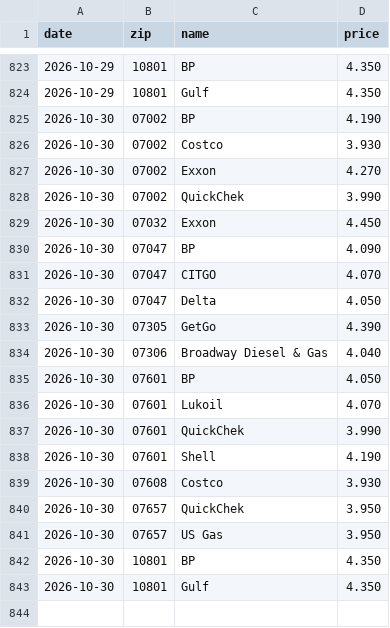
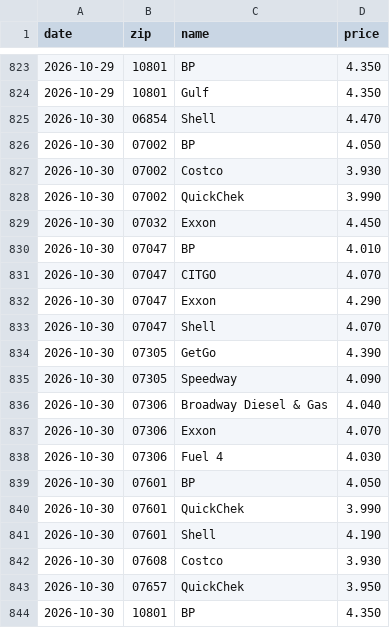
Before and after one commit to dreamerskymaster/costco_fuel_notifier, a CSV file: data/us_station_history.csv, drawn as a sheet; only a part is shown, gaps mark what is left out.

```diff
--- a/data/us_station_history.csv
+++ b/data/us_station_history.csv
@@ -824,14 +824,17 @@ date,zip,name,price
 2026-10-29,10801,Gulf,4.350
-2026-10-30,07002,BP,4.190
+2026-10-30,06854,Shell,4.470
+2026-10-30,07002,BP,4.050
 2026-10-30,07002,Costco,3.930
-2026-10-30,07002,Exxon,4.270
 2026-10-30,07002,QuickChek,3.990
 2026-10-30,07032,Exxon,4.450
-2026-10-30,07047,BP,4.090
+2026-10-30,07047,BP,4.010
 2026-10-30,07047,CITGO,4.070
-2026-10-30,07047,Delta,4.050
+2026-10-30,07047,Exxon,4.290
+2026-10-30,07047,Shell,4.070
 2026-10-30,07305,GetGo,4.390
+2026-10-30,07305,Speedway,4.090
 2026-10-30,07306,Broadway Diesel & Gas,4.040
+2026-10-30,07306,Exxon,4.070
+2026-10-30,07306,Fuel 4,4.030
 2026-10-30,07601,BP,4.050
-2026-10-30,07601,Lukoil,4.070
 2026-10-30,07601,QuickChek,3.990
@@ -840,4 +843,2 @@ date,zip,name,price
 2026-10-30,07657,QuickChek,3.950
-2026-10-30,07657,US Gas,3.950
 2026-10-30,10801,BP,4.350
-2026-10-30,10801,Gulf,4.350
```
Also changed, not shown: data/predictions.csv, 2 other files.
